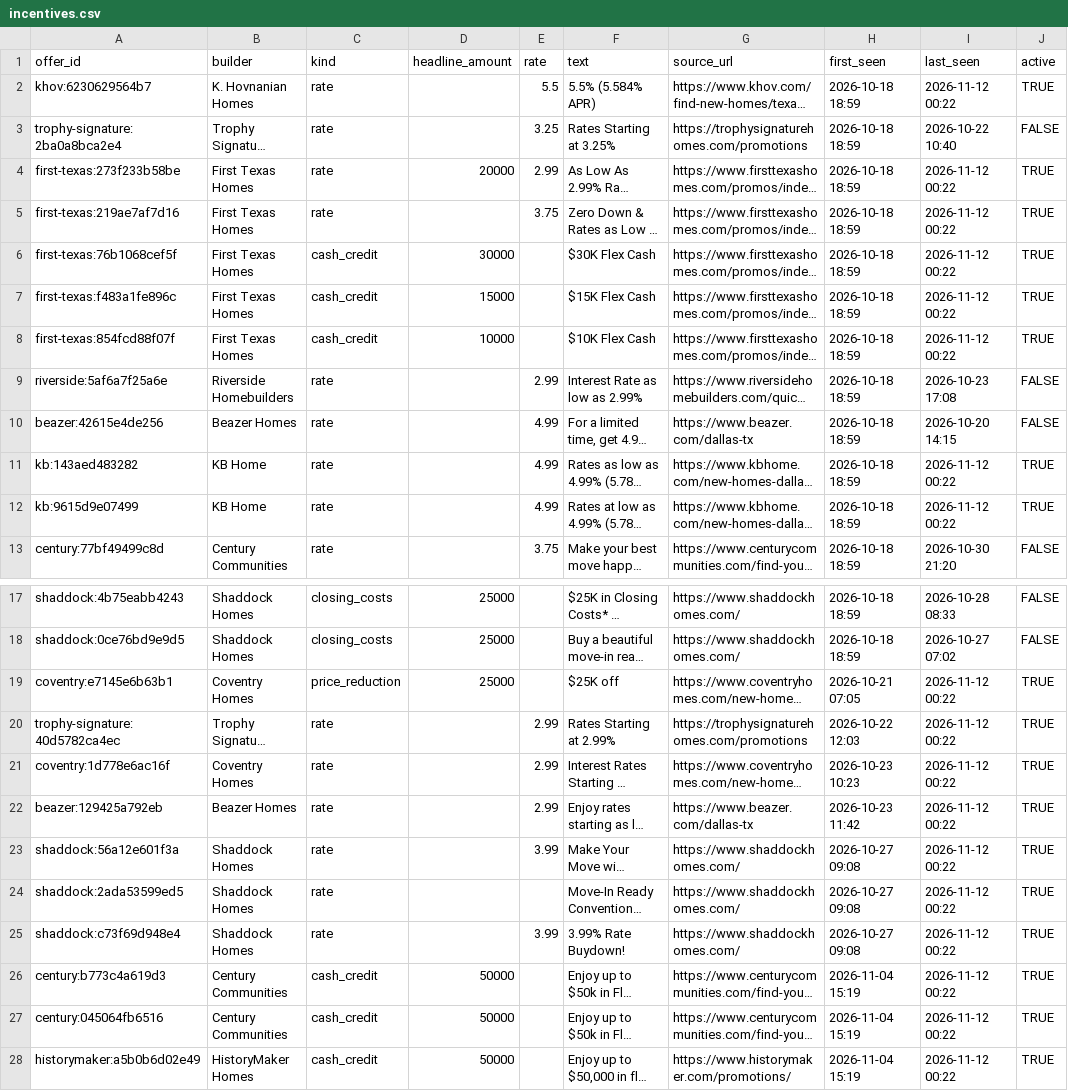
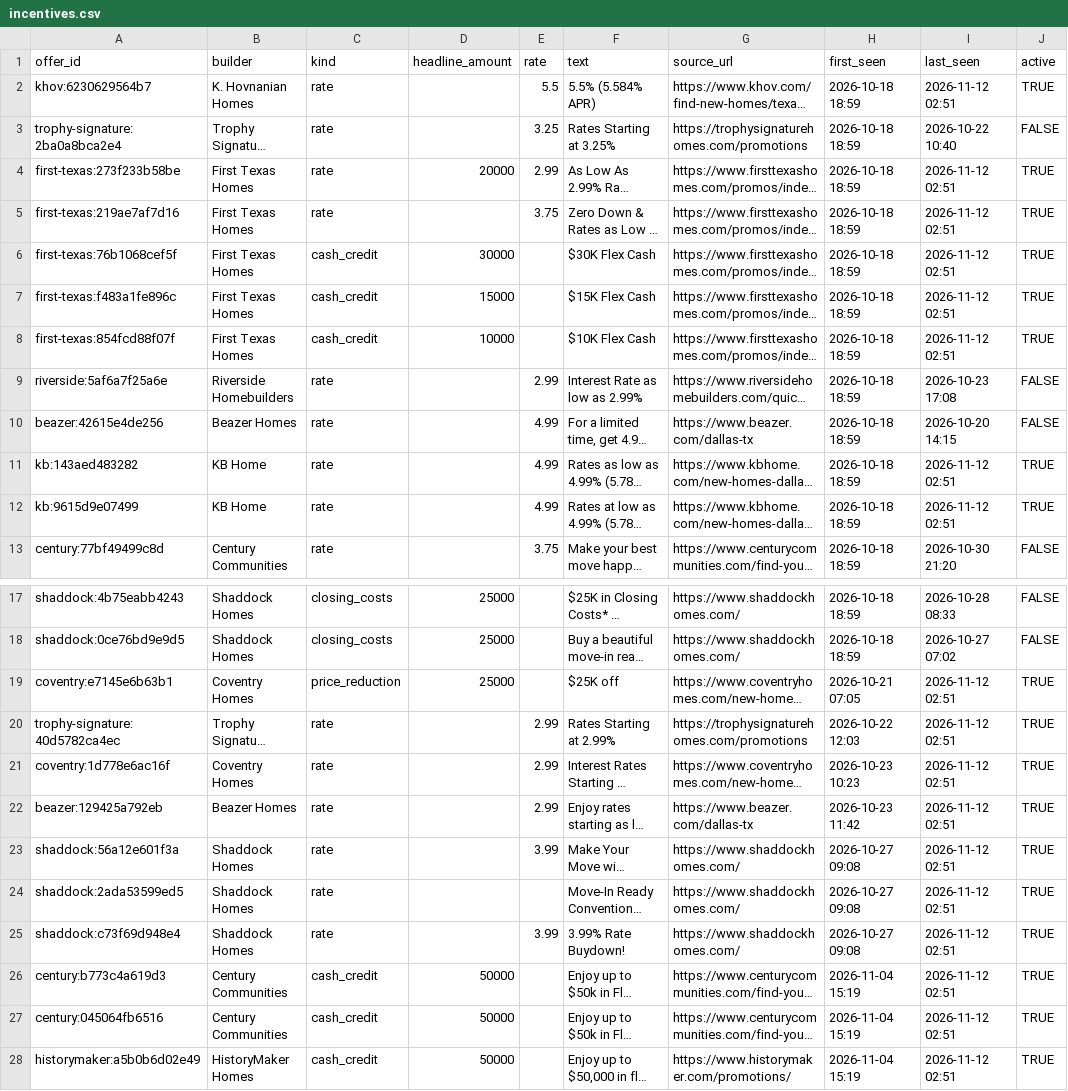
Before and after one commit to Crutledge13/dfw-builder-tracker, a CSV file: docs/data/incentives.csv, drawn as a sheet; only a part is shown, gaps mark what is left out; long unchanged cells end in …; the diff names each change by its address in the sheet, - before the commit and + after, or states it on an @@ line.

```diff
--- a/docs/data/incentives.csv
+++ b/docs/data/incentives.csv
-I2 (last_seen): 2026-11-12 00:22
+I2 (last_seen): 2026-11-12 02:51
-I4:I8 (last_seen): 2026-11-12 00:22
+I4:I8 (last_seen): 2026-11-12 02:51
-I11:I12 (last_seen): 2026-11-12 00:22
+I11:I12 (last_seen): 2026-11-12 02:51
-I19:I28 (last_seen): 2026-11-12 00:22
+I19:I28 (last_seen): 2026-11-12 02:51
```
Also changed, not shown: docs/data/home_offers.csv, docs/data/new_homes.csv, 20 other files.
